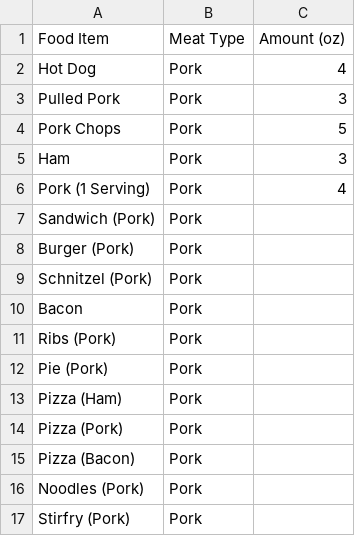
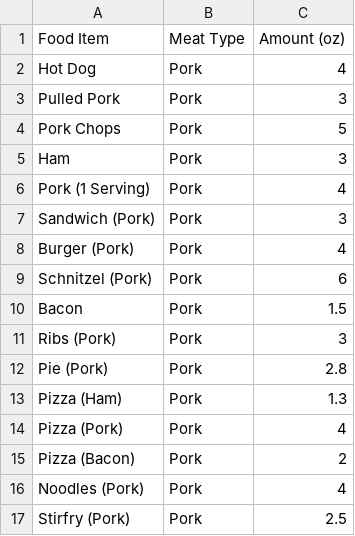
Before and after one commit to babushkala/Holy-Cow, a CSV file: data/pork_dishes.csv, drawn as a sheet.

```diff
--- a/data/pork_dishes.csv
+++ b/data/pork_dishes.csv
@@ -6,12 +6,12 @@ Ham,Pork,3
 Pork (1 Serving),Pork,4
-Sandwich (Pork),Pork,
-Burger (Pork),Pork,
-Schnitzel (Pork),Pork,
-Bacon,Pork,
-Ribs (Pork),Pork,
-Pie (Pork),Pork,
-Pizza (Ham),Pork,
-Pizza (Pork),Pork,
-Pizza (Bacon),Pork,
-Noodles (Pork),Pork,
-Stirfry (Pork),Pork,
+Sandwich (Pork),Pork,3
+Burger (Pork),Pork,4
+Schnitzel (Pork),Pork,6
+Bacon,Pork,1.5
+Ribs (Pork),Pork,3
+Pie (Pork),Pork,2.8
+Pizza (Ham),Pork,1.3
+Pizza (Pork),Pork,4
+Pizza (Bacon),Pork,2
+Noodles (Pork),Pork,4
+Stirfry (Pork),Pork,2.5
```
Also changed, not shown: data/beef_dishes.csv, data/chicken_dishes.csv, 3 other files.
